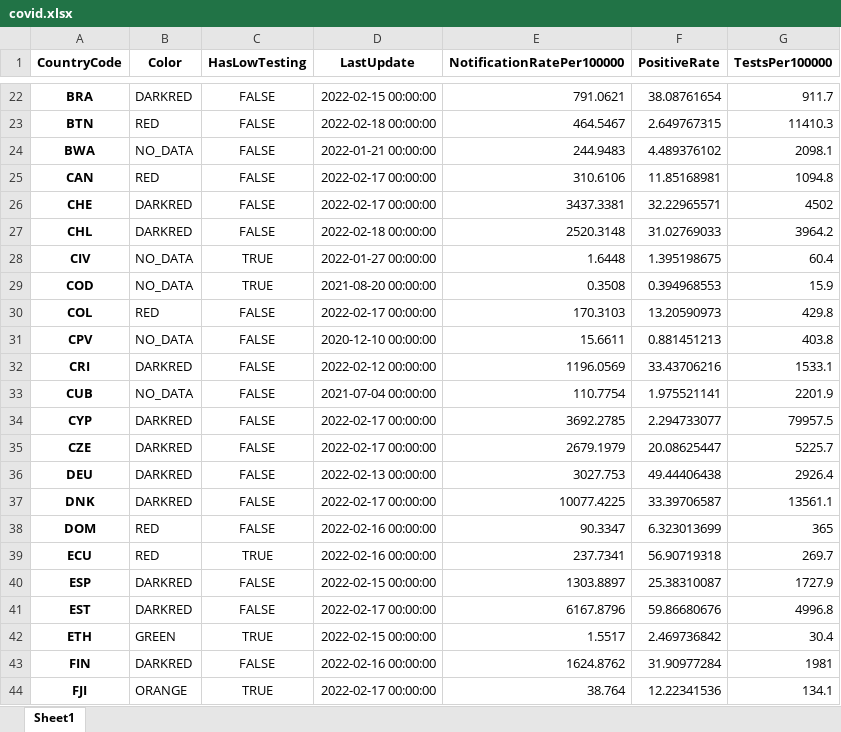
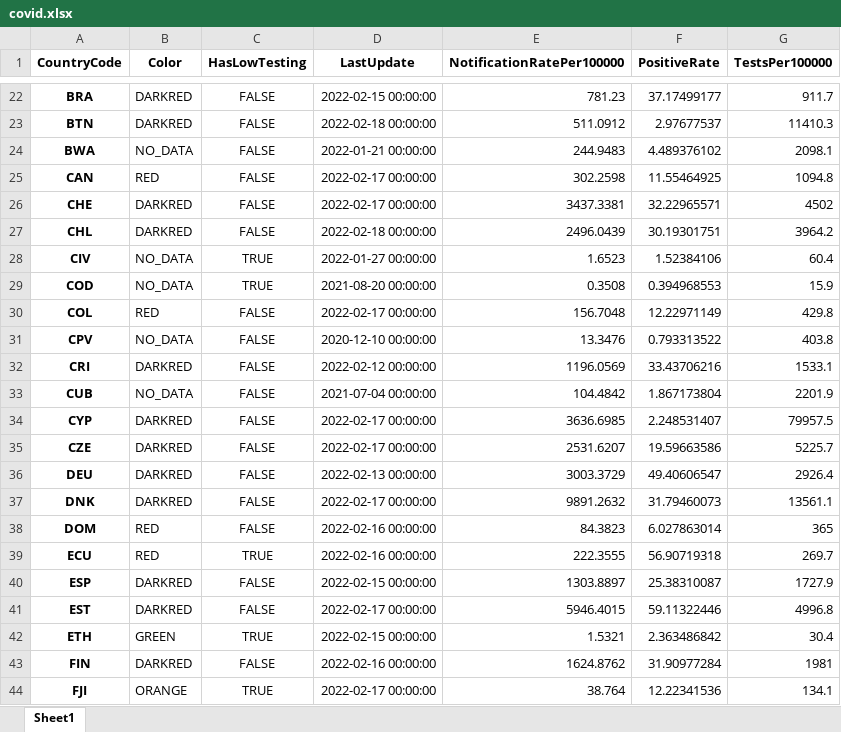
Before and after one commit to GuillaumeDerval/ecdc_covid_worldmap, an Excel workbook: covid.xlsx, sheet Sheet1, drawn as a sheet; only a part is shown, gaps mark what is left out; values as stored, in another font and other column widths than the file's, no borders; the diff covers the shown part only; the diff names each change by its address in the sheet, - before the commit and + after, or states it on an @@ line.

```diff
--- a/covid.xlsx (sheet Sheet1)
+++ b/covid.xlsx (sheet Sheet1)
-E22 (NotificationRatePer100000): 791.0621
+E22 (NotificationRatePer100000): 781.23
-F22 (PositiveRate): 38.08761654
+F22 (PositiveRate): 37.17499177
-B23 (Color): RED
+B23 (Color): DARKRED
-E23 (NotificationRatePer100000): 464.5467
+E23 (NotificationRatePer100000): 511.0912
-F23 (PositiveRate): 2.649767315
+F23 (PositiveRate): 2.97677537
-E25 (NotificationRatePer100000): 310.6106
+E25 (NotificationRatePer100000): 302.2598
-F25 (PositiveRate): 11.85168981
+F25 (PositiveRate): 11.55464925
-E27 (NotificationRatePer100000): 2520.3148
+E27 (NotificationRatePer100000): 2496.0439
-F27 (PositiveRate): 31.02769033
+F27 (PositiveRate): 30.19301751
-E28 (NotificationRatePer100000): 1.6448
+E28 (NotificationRatePer100000): 1.6523
-F28 (PositiveRate): 1.395198675
+F28 (PositiveRate): 1.52384106
-E30 (NotificationRatePer100000): 170.3103
+E30 (NotificationRatePer100000): 156.7048
-F30 (PositiveRate): 13.20590973
+F30 (PositiveRate): 12.22971149
-E31 (NotificationRatePer100000): 15.6611
+E31 (NotificationRatePer100000): 13.3476
-F31 (PositiveRate): 0.881451213
+F31 (PositiveRate): 0.793313522
-E33 (NotificationRatePer100000): 110.7754
+E33 (NotificationRatePer100000): 104.4842
-F33 (PositiveRate): 1.975521141
+F33 (PositiveRate): 1.867173804
-E34 (NotificationRatePer100000): 3692.2785
+E34 (NotificationRatePer100000): 3636.6985
-F34 (PositiveRate): 2.294733077
+F34 (PositiveRate): 2.248531407
-E35 (NotificationRatePer100000): 2679.1979
+E35 (NotificationRatePer100000): 2531.6207
-F35 (PositiveRate): 20.08625447
+F35 (PositiveRate): 19.59663586
-E36 (NotificationRatePer100000): 3027.753
+E36 (NotificationRatePer100000): 3003.3729
-F36 (PositiveRate): 49.44406438
+F36 (PositiveRate): 49.40606547
-E37 (NotificationRatePer100000): 10077.4225
+E37 (NotificationRatePer100000): 9891.2632
-F37 (PositiveRate): 33.39706587
+F37 (PositiveRate): 31.79460073
-E38 (NotificationRatePer100000): 90.3347
+E38 (NotificationRatePer100000): 84.3823
-F38 (PositiveRate): 6.323013699
+F38 (PositiveRate): 6.027863014
-E39 (NotificationRatePer100000): 237.7341
+E39 (NotificationRatePer100000): 222.3555
-E41 (NotificationRatePer100000): 6167.8796
+E41 (NotificationRatePer100000): 5946.4015
-F41 (PositiveRate): 59.86680676
+F41 (PositiveRate): 59.11322446
-E42 (NotificationRatePer100000): 1.5517
+E42 (NotificationRatePer100000): 1.5321
-F42 (PositiveRate): 2.469736842
+F42 (PositiveRate): 2.363486842
```
Also changed, not shown: 195 edited cells elsewhere in this sheet, 2 other files.
